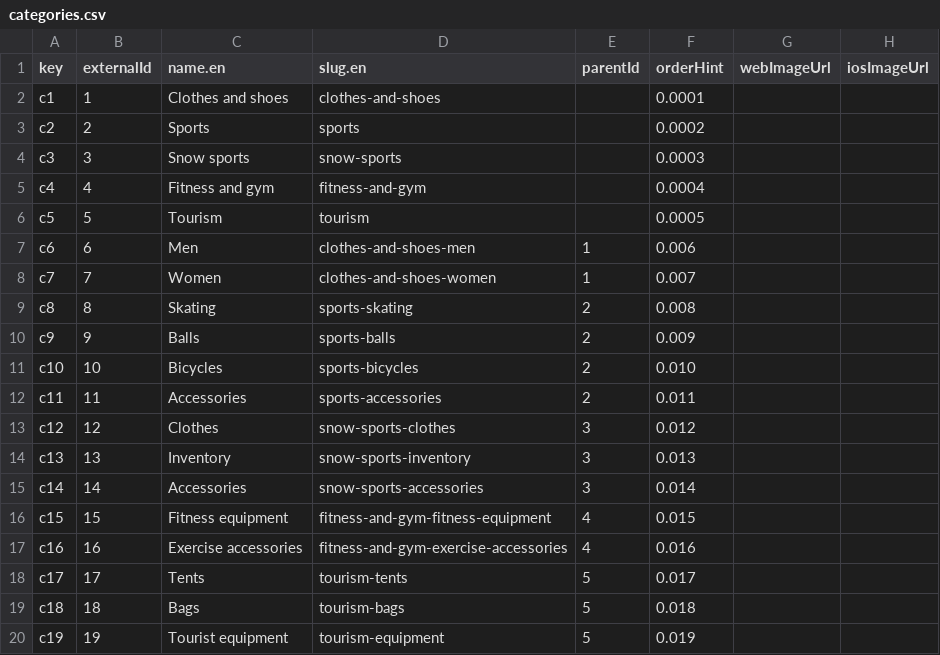
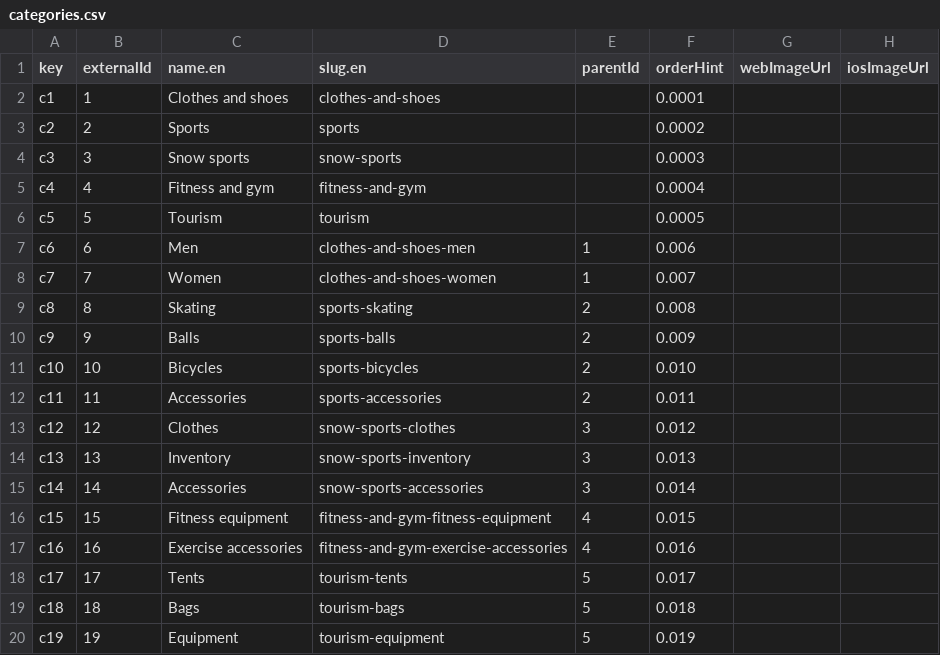
Before and after one commit to michaelsmorgon/commercetools-sunrise-data, a CSV file: data/categories.csv, drawn as a sheet.

```diff
--- a/data/categories.csv
+++ b/data/categories.csv
@@ -19,2 +19,2 @@ c17,17,Tents,tourism-tents,5,0.017,,
 c18,18,Bags,tourism-bags,5,0.018,,
-c19,19,Tourist equipment,tourism-equipment,5,0.019,,
+c19,19,Equipment,tourism-equipment,5,0.019,,
```
Also changed, not shown: data/products.csv, 1 other file.
